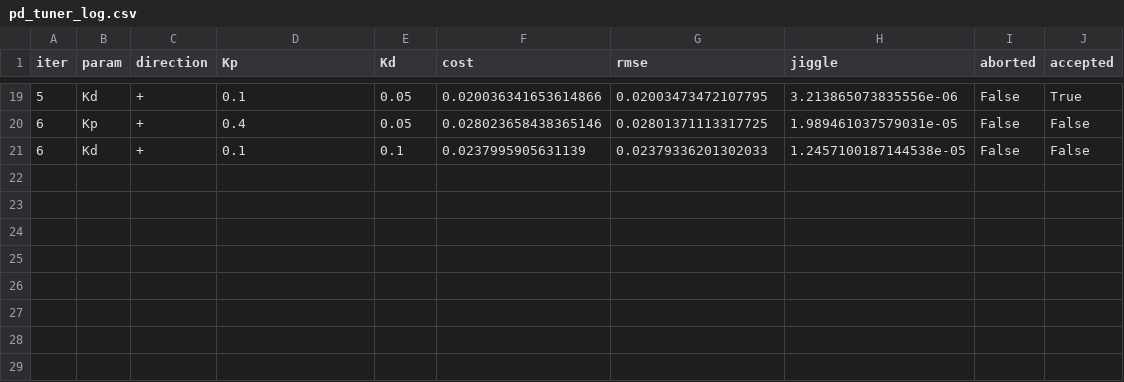
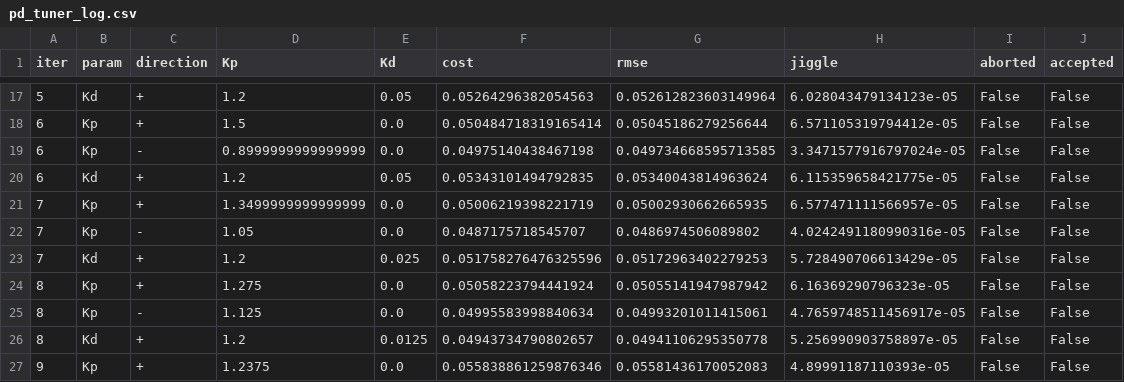
Before and after one commit to amnessa/welding_cell_ws, a CSV file: ros2_ws/pd_tuner_log.csv, drawn as a sheet; only a part is shown, gaps mark what is left out; the diff covers the shown part only.

```diff
--- a/ros2_ws/pd_tuner_log.csv
+++ b/ros2_ws/pd_tuner_log.csv
@@ -19,3 +17,11 @@ iter,param,direction,Kp,Kd,cost,rmse,jiggle,aborted,accepted
-5,Kd,+,0.1,0.05,0.020036341653614866,0.02003473472107795,3.213865073835556e-06,False,True
-6,Kp,+,0.4,0.05,0.028023658438365146,0.02801371113317725,1.989461037579031e-05,False,False
-6,Kd,+,0.1,0.1,0.0237995905631139,0.02379336201302033,1.2457100187144538e-05,False,False
+5,Kd,+,1.2,0.05,0.05264296382054563,0.052612823603149964,6.028043479134123e-05,False,False
+6,Kp,+,1.5,0.0,0.050484718319165414,0.05045186279256644,6.571105319794412e-05,False,False
+6,Kp,-,0.8999999999999999,0.0,0.04975140438467198,0.049734668595713585,3.3471577916797024e-05,False,False
+6,Kd,+,1.2,0.05,0.05343101494792835,0.05340043814963624,6.115359658421775e-05,False,False
+7,Kp,+,1.3499999999999999,0.0,0.05006219398221719,0.05002930662665935,6.577471111566957e-05,False,False
+7,Kp,-,1.05,0.0,0.0487175718545707,0.0486974506089802,4.0242491180990316e-05,False,False
+7,Kd,+,1.2,0.025,0.051758276476325596,0.05172963402279253,5.728490706613429e-05,False,False
+8,Kp,+,1.275,0.0,0.05058223794441924,0.05055141947987942,6.16369290796323e-05,False,False
+8,Kp,-,1.125,0.0,0.04995583998840634,0.04993201011415061,4.7659748511456917e-05,False,False
+8,Kd,+,1.2,0.0125,0.04943734790802657,0.04941106295350778,5.256990903758897e-05,False,False
+9,Kp,+,1.2375,0.0,0.055838861259876346,0.05581436170052083,4.89991187110393e-05,False,False
```
Also changed, not shown: 1 added row, 3 removed rows and 63 edited cells elsewhere in this file, 2 other files.
